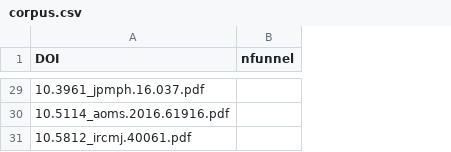
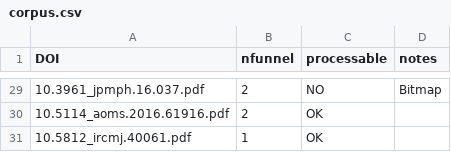
Before and after one commit to ContentMine/tilburg, a CSV file: corpus.csv, drawn as a sheet; only a part is shown, gaps mark what is left out; the diff covers the shown part only; the diff names each change by its address in the sheet, - before the commit and + after, or states it on an @@ line.

```diff
--- a/corpus.csv
+++ b/corpus.csv
+column C (processable), rows 29-31: NO | OK | OK
+column D (notes), row 29: Bitmap
-B29:B30 (nfunnel): (empty)
+B29:B30 (nfunnel): 2
-B31 (nfunnel): (empty)
+B31 (nfunnel): 1
```
Also changed, not shown: 23 edited cells elsewhere in this file.
